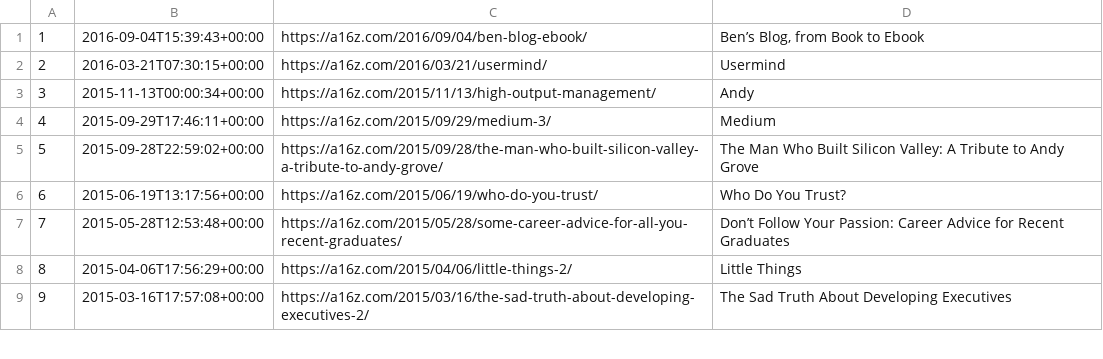
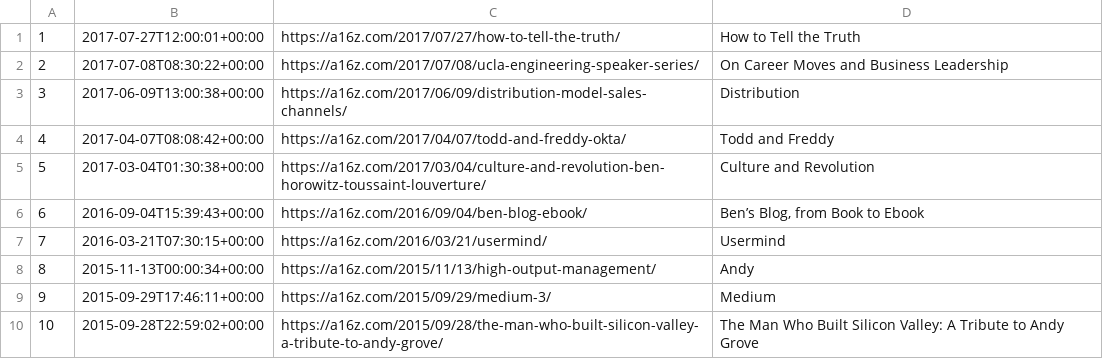
Before and after one commit to JakubPetriska/bens-quotes, a CSV file: data/bensquotes-posts.csv, drawn as a sheet; only a part is shown; the shorter side is filled out with more unchanged rows; addresses are those after the commit; the diff names each change by its address in the sheet, - before the commit and + after, or states it on an @@ line.

Commit message:
New data

```diff
--- a/data/bensquotes-posts.csv
+++ b/data/bensquotes-posts.csv
+row 1: 1 | 2017-07-27T12:00:01+00:00 | https://a16z.com/2017/07/27/how-to-tell-the-truth/ | How to Tell the Truth
+row 2: 2 | 2017-07-08T08:30:22+00:00 | https://a16z.com/2017/07/08/ucla-engineering-speaker-series/ | On Career Moves and Business Leadership
+row 3: 3 | 2017-06-09T13:00:38+00:00 | https://a16z.com/2017/06/09/distribution-model-sales-channels/ | Distribution
+row 4: 4 | 2017-04-07T08:08:42+00:00 | https://a16z.com/2017/04/07/todd-and-freddy-okta/ | Todd and Freddy
+row 5: 5 | 2017-03-04T01:30:38+00:00 | https://a16z.com/2017/03/04/culture-and-revolution-ben-horowitz-toussaint-louverture/ | Culture and Revolution
@@ column A renumbered from row 6 down @@
```
Also changed, not shown: data/bensquotes-quotes.csv.
